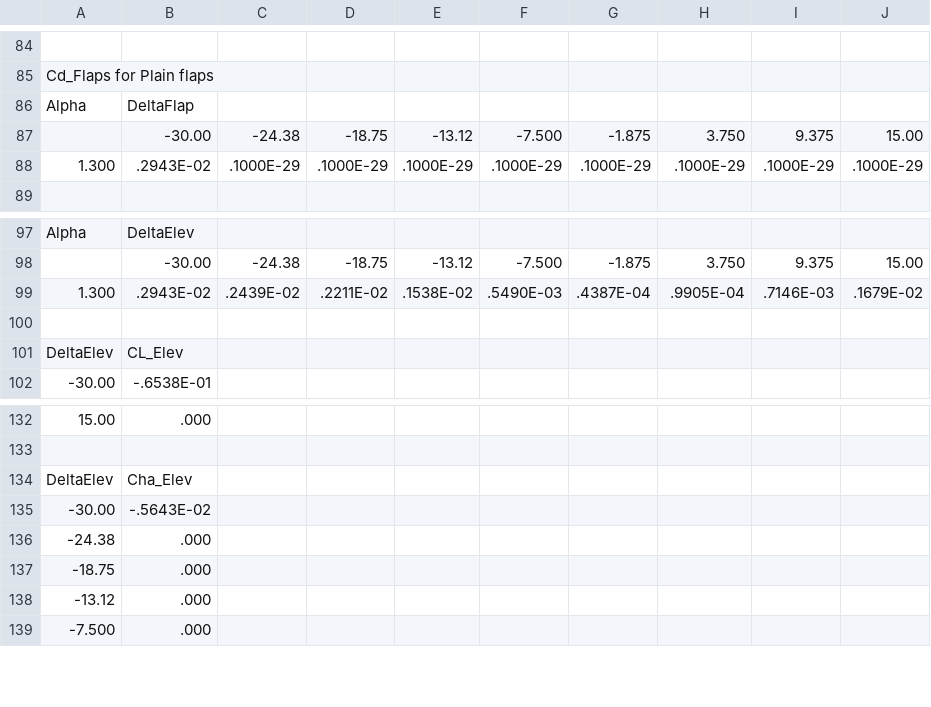
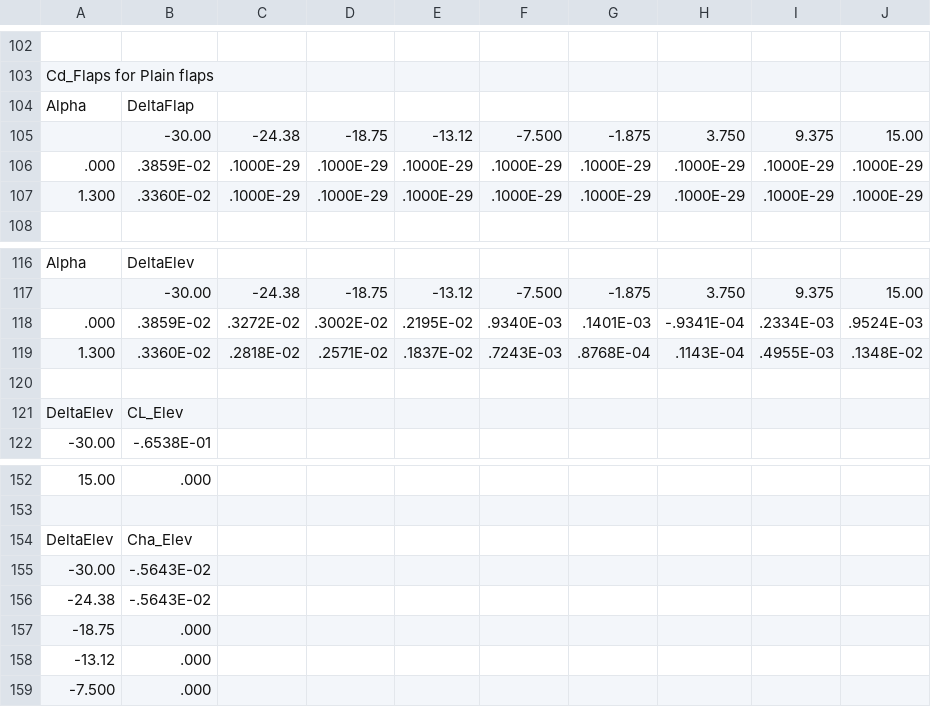
Before and after one commit to alibaniasad1999/DATCOM-Trim-Diagram-GUI, a CSV file: export/Trim_diag.csv, drawn as a sheet; only a part is shown, gaps mark what is left out; the diff covers the shown part only.

```diff
--- a/export/Trim_diag.csv
+++ b/export/Trim_diag.csv
@@ -87,3 +105,4 @@ Alpha, DeltaFlap
             ,   -30.00    ,   -24.38    ,   -18.75    ,   -13.12    ,   -7.500    ,   -1.875    ,    3.750    ,    9.375    ,    15.00
-   1.300    ,    .2943E-02,    .1000E-29,    .1000E-29,    .1000E-29,    .1000E-29,    .1000E-29,    .1000E-29,    .1000E-29,    .1000E-29
+    .000    ,    .3859E-02,    .1000E-29,    .1000E-29,    .1000E-29,    .1000E-29,    .1000E-29,    .1000E-29,    .1000E-29,    .1000E-29
+   1.300    ,    .3360E-02,    .1000E-29,    .1000E-29,    .1000E-29,    .1000E-29,    .1000E-29,    .1000E-29,    .1000E-29,    .1000E-29
 
@@ -98,3 +117,4 @@ Alpha, DeltaElev
             ,   -30.00    ,   -24.38    ,   -18.75    ,   -13.12    ,   -7.500    ,   -1.875    ,    3.750    ,    9.375    ,    15.00
-   1.300    ,    .2943E-02,    .2439E-02,    .2211E-02,    .1538E-02,    .5490E-03,    .4387E-04,    .9905E-04,    .7146E-03,    .1679E-02
+    .000    ,    .3859E-02,    .3272E-02,    .3002E-02,    .2195E-02,    .9340E-03,    .1401E-03,   -.9341E-04,    .2334E-03,    .9524E-03
+   1.300    ,    .3360E-02,    .2818E-02,    .2571E-02,    .1837E-02,    .7243E-03,    .8768E-04,    .1143E-04,    .4955E-03,    .1348E-02
 
@@ -135,3 +155,3 @@ DeltaElev, Cha_Elev
   -30.00    ,   -.5643E-02
-  -24.38    ,     .000
+  -24.38    ,   -.5643E-02
   -18.75    ,     .000
```
Also changed, not shown: 18 added rows and 12 edited cells elsewhere in this file, 1 other file.
